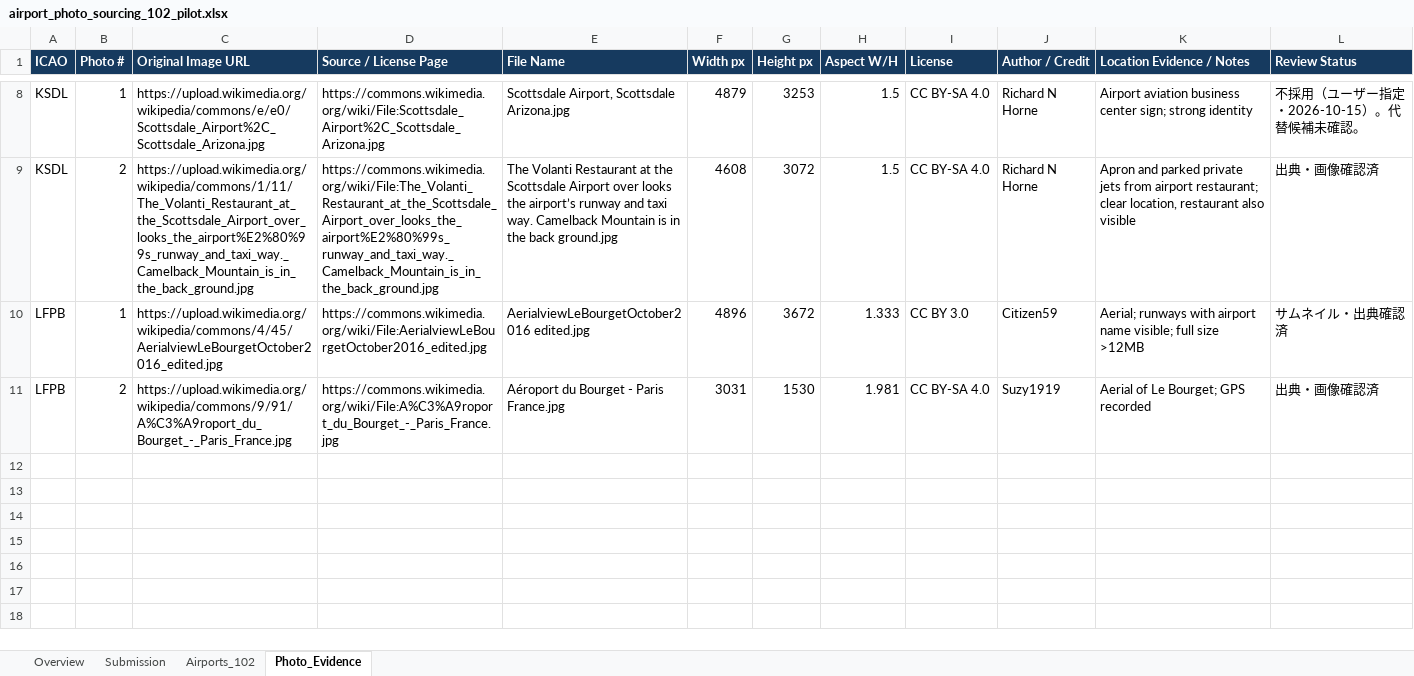
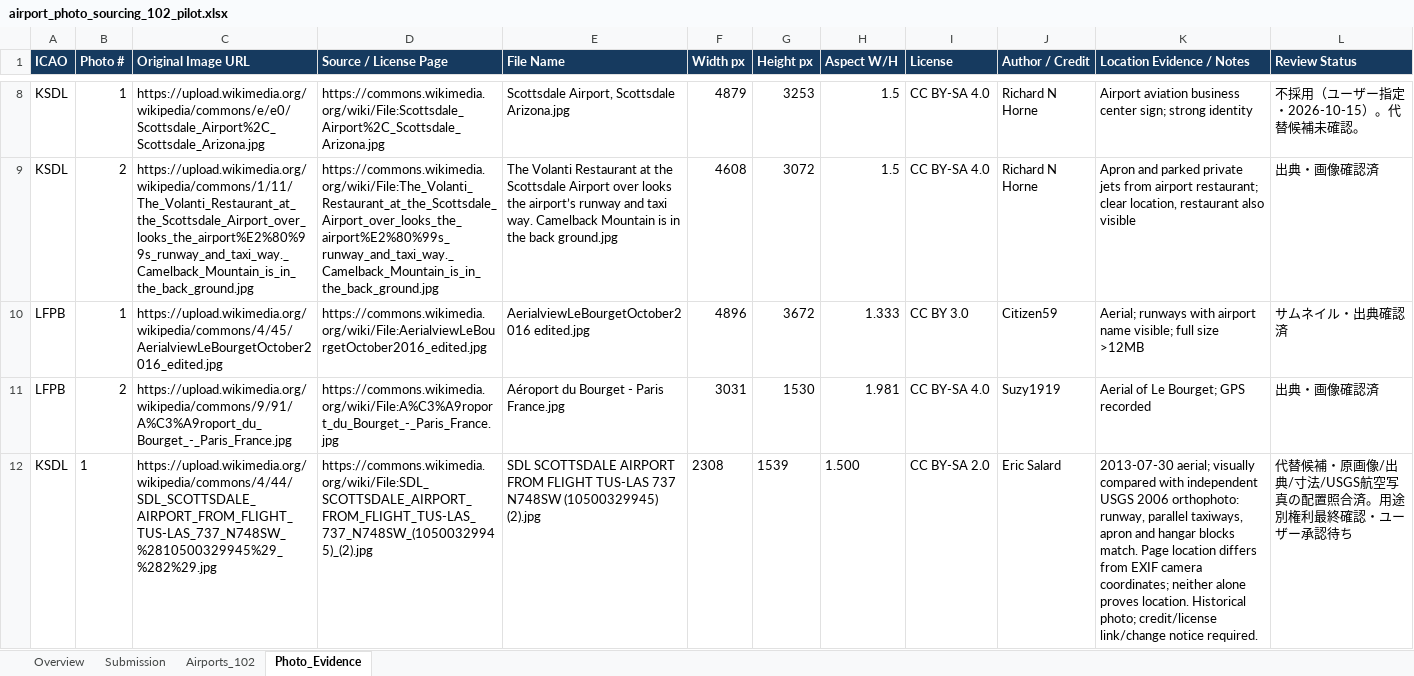
Before and after one commit to ty70/airport_photo_sourcing_automation, an Excel workbook: data/airport_photo_sourcing_102_pilot.xlsx, sheet Photo_Evidence, drawn as a sheet; only a part is shown, gaps mark what is left out; values as stored, in another font and other column widths than the file's, no borders; table styles not drawn; the diff names each change by its address in the sheet, - before the commit and + after, or states it on an @@ line.

Commit message:
Add reviewed Scottsdale aerial replacement candidate

```diff
--- a/data/airport_photo_sourcing_102_pilot.xlsx (sheet Photo_Evidence)
+++ b/data/airport_photo_sourcing_102_pilot.xlsx (sheet Photo_Evidence)
+row 12: KSDL | 1 | https://upload.wikimedia.org/wikipedia/commons/4/44/SDL_SCOTTSDALE_AIRPORT_FROM_FLIGHT_TUS-LAS_737_N748SW_%2810500329945%29_%282%29.jpg | https://commons.wikimedia.org/wiki/File:SDL_SCOTTSDALE_AIRPORT_FROM_FLIGHT_TUS-LAS_737_N748SW_(10500329945)_(2).jpg | SDL SCOTTSDALE AIRPORT FROM FLIGHT TUS-LAS 737 N748SW (10500329945) (2).jpg | 2308 | 1539 | 1.500 | CC BY-SA 2.0 | Eric Salard | 2013-07-30 aerial; visually compared with independent USGS 2006 orthophoto: runway, parallel taxiways, apron and hangar blocks match. Page location differs from EXIF camera coordinates; neither alone proves location. Historical photo; credit/license link/change notice required. | 代替候補・原画像/出典/寸法/USGS航空写真の配置照合済。用途別権利最終確認・ユーザー承認待ち
```
Also changed, not shown: sheet Submission, sheet Overview, sheet Airports_102, 7 other files.
